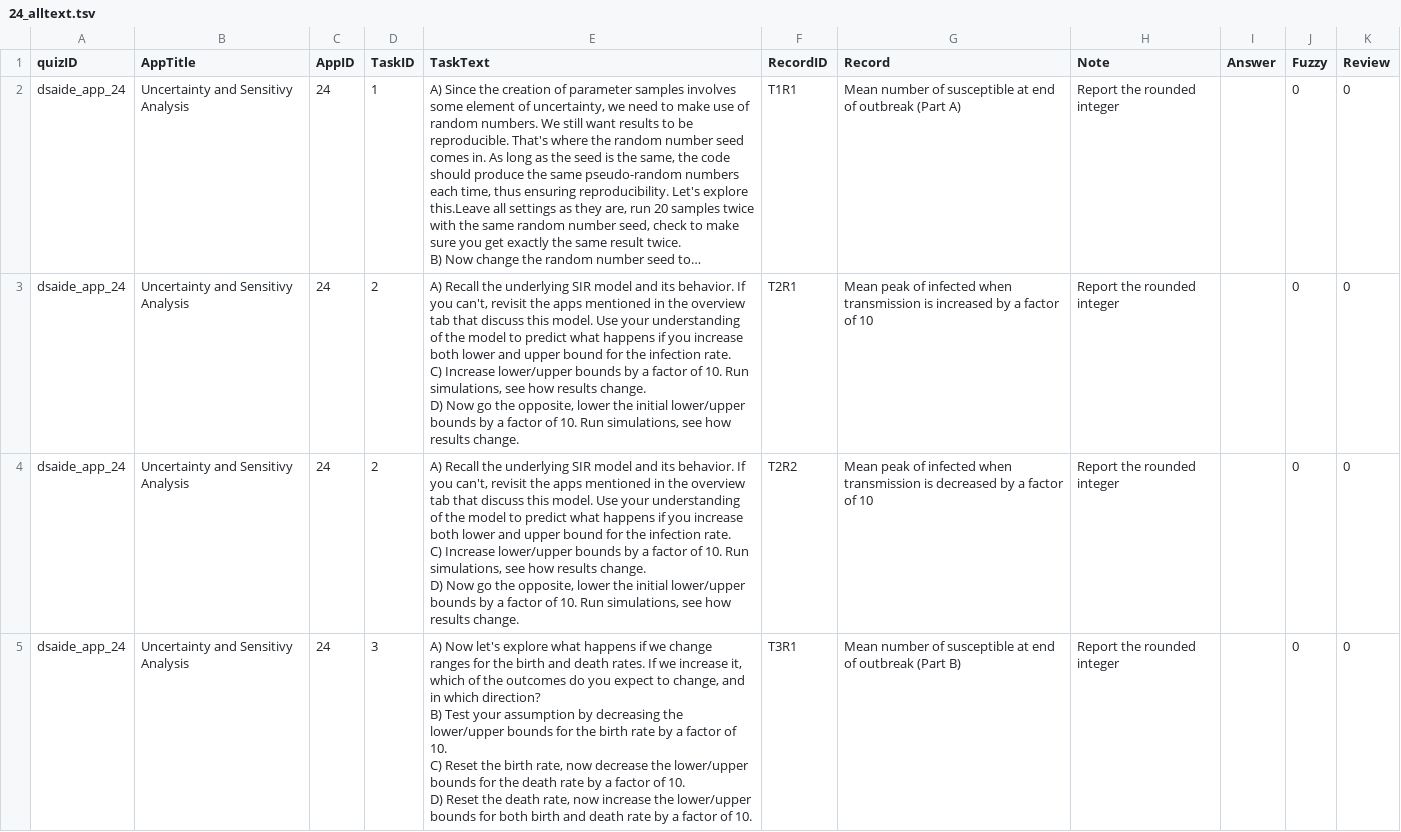
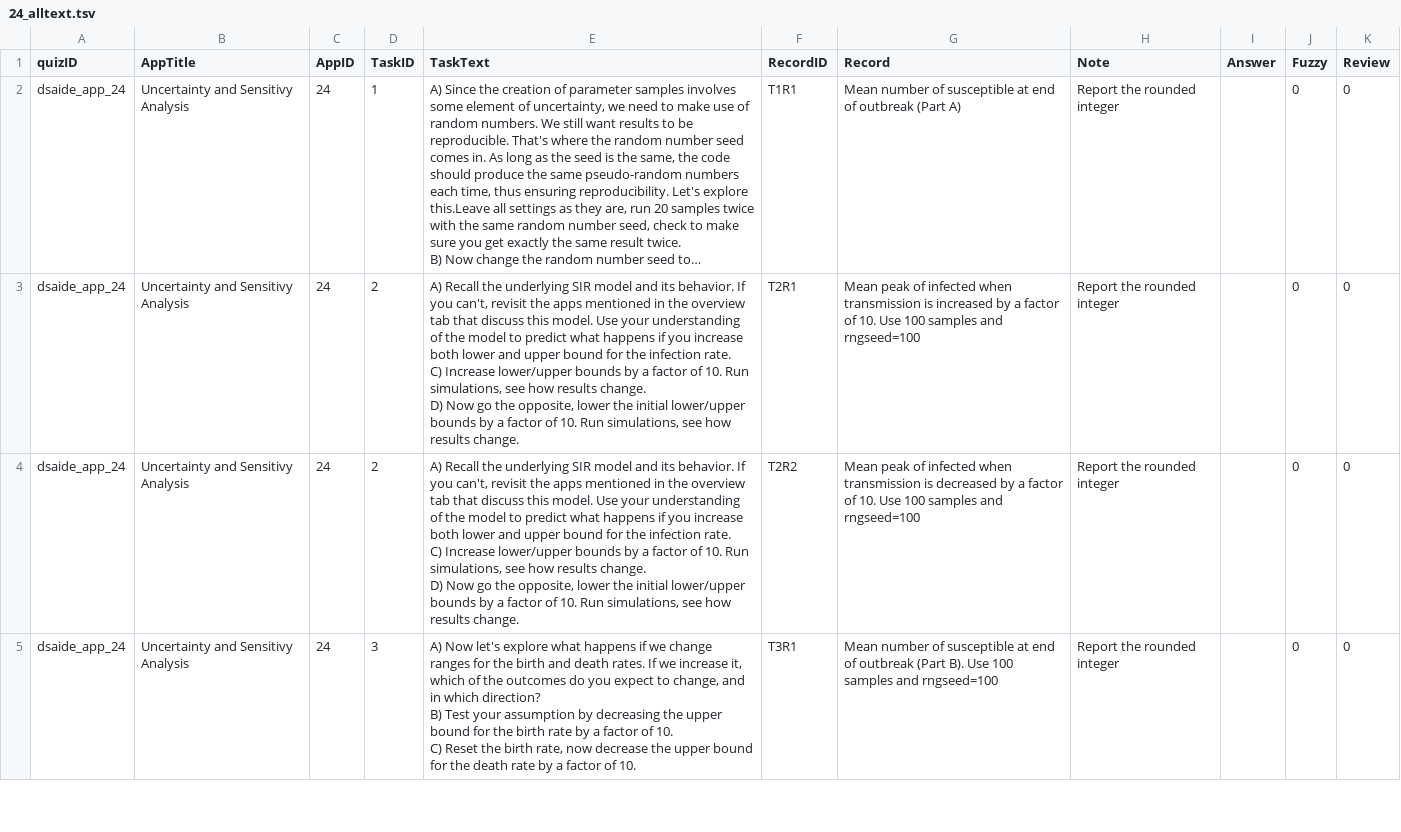
Before and after one commit to ahgroup/DSAIDE, a TSV file: inst/appinformation/24_alltext.tsv, drawn as a sheet; only a part is shown; long unchanged cells end in …; ↵ is a line break in a cell; the diff covers the shown part only; the diff names each change by its address in the sheet, - before the commit and + after, or states it on an @@ line.

Commit message:
App 24
Small change to initial values. Added and changes to "Record" this text

```diff
--- a/inst/appinformation/24_alltext.tsv
+++ b/inst/appinformation/24_alltext.tsv
-G3 (Record): …factor of 10
+G3 (Record): …factor of 10. Use 100 samples and rngseed=100
-G4 (Record): …factor of 10
+G4 (Record): …factor of 10. Use 100 samples and rngseed=100
-E5 (TaskText): …decreasing the lower/upper bounds for the birth rate by a factor of 10. ↵ C) Reset the birth rate, now decrease the lower/upper bounds for the death rate by a factor of 10. ↵ D) Reset the death rate, now increase the lower/upper bounds for both birth and death rate…
+E5 (TaskText): …decreasing the upper bound for the birth rate by a factor of 10. ↵ C) Reset the birth rate, now decrease the upper bound for the death rate…
-G5 (Record): …outbreak (Part B)
+G5 (Record): …outbreak (Part B). Use 100 samples and rngseed=100
```
Also changed, not shown: 7 edited cells elsewhere in this file, 3 other files.
